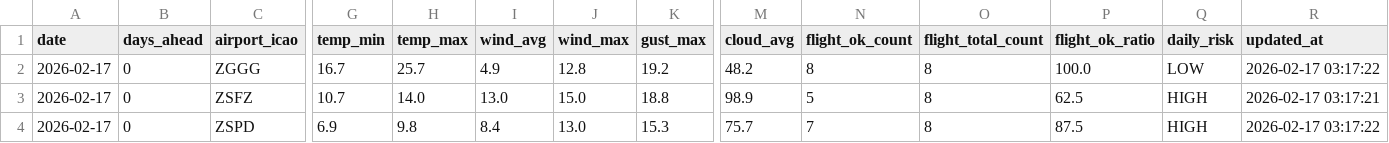
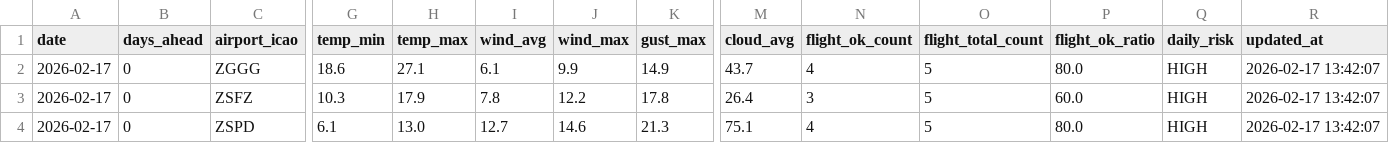
Before and after one commit to s0914712/pla-data-dashboard, a CSV file: data/today_comparison.csv, drawn as a sheet; only a part is shown, gaps mark what is left out; the diff names each change by its address in the sheet, - before the commit and + after, or states it on an @@ line.

```diff
--- a/data/today_comparison.csv
+++ b/data/today_comparison.csv
-G2 (temp_min): 16.7
+G2 (temp_min): 18.6
-H2 (temp_max): 25.7
+H2 (temp_max): 27.1
-I2 (wind_avg): 4.9
+I2 (wind_avg): 6.1
-J2 (wind_max): 12.8
+J2 (wind_max): 9.9
-K2 (gust_max): 19.2
+K2 (gust_max): 14.9
-M2 (cloud_avg): 48.2
+M2 (cloud_avg): 43.7
-N2 (flight_ok_count): 8
+N2 (flight_ok_count): 4
-O2:O4 (flight_total_count): 8
+O2:O4 (flight_total_count): 5
-P2 (flight_ok_ratio): 100.0
+P2 (flight_ok_ratio): 80.0
-Q2 (daily_risk): LOW
+Q2 (daily_risk): HIGH
-R2 (updated_at): 2026-02-17 03:17:22
+R2 (updated_at): 2026-02-17 13:42:07
-G3 (temp_min): 10.7
+G3 (temp_min): 10.3
-H3 (temp_max): 14.0
+H3 (temp_max): 17.9
-I3 (wind_avg): 13.0
+I3 (wind_avg): 7.8
-J3 (wind_max): 15.0
+J3 (wind_max): 12.2
-K3 (gust_max): 18.8
+K3 (gust_max): 17.8
-M3 (cloud_avg): 98.9
+M3 (cloud_avg): 26.4
-N3 (flight_ok_count): 5
+N3 (flight_ok_count): 3
-P3 (flight_ok_ratio): 62.5
+P3 (flight_ok_ratio): 60.0
-R3 (updated_at): 2026-02-17 03:17:21
+R3 (updated_at): 2026-02-17 13:42:07
-G4 (temp_min): 6.9
+G4 (temp_min): 6.1
-H4 (temp_max): 9.8
+H4 (temp_max): 13.0
-I4 (wind_avg): 8.4
+I4 (wind_avg): 12.7
-J4 (wind_max): 13.0
+J4 (wind_max): 14.6
-K4 (gust_max): 15.3
+K4 (gust_max): 21.3
-M4 (cloud_avg): 75.7
+M4 (cloud_avg): 75.1
-N4 (flight_ok_count): 7
+N4 (flight_ok_count): 4
-P4 (flight_ok_ratio): 87.5
+P4 (flight_ok_ratio): 80.0
-R4 (updated_at): 2026-02-17 03:17:22
+R4 (updated_at): 2026-02-17 13:42:07
```
Also changed, not shown: data/airport_weather_forecast.csv.
